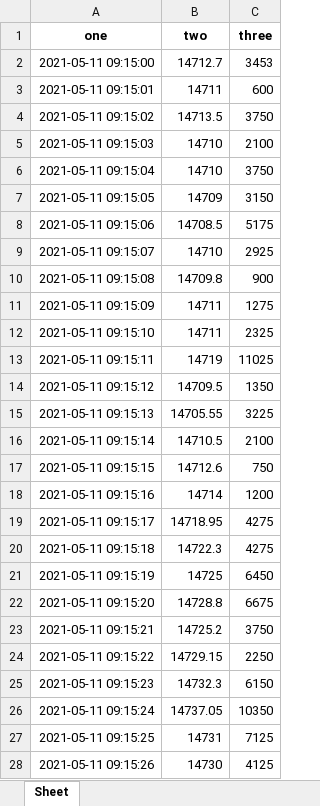
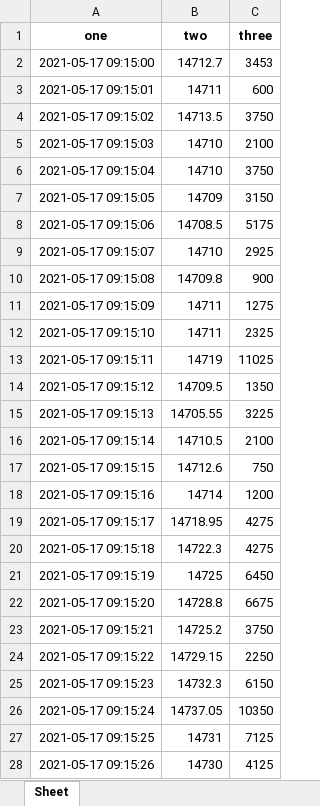
Before and after one commit to areebtanzeem/excel_code, an Excel workbook: files/NAPQ.xlsx, sheet Sheet, drawn as a sheet; only a part is shown; values as stored, in another font and other column widths than the file's, no borders; the diff covers the shown part only; the diff names each change by its address in the sheet, - before the commit and + after, or states it on an @@ line.

```diff
--- a/files/NAPQ.xlsx (sheet Sheet)
+++ b/files/NAPQ.xlsx (sheet Sheet)
-A2 (one): 2021-05-11 09:15:00
+A2 (one): 2021-05-17 09:15:00
-A3 (one): 2021-05-11 09:15:01
+A3 (one): 2021-05-17 09:15:01
-A4 (one): 2021-05-11 09:15:02
+A4 (one): 2021-05-17 09:15:02
-A5 (one): 2021-05-11 09:15:03
+A5 (one): 2021-05-17 09:15:03
-A6 (one): 2021-05-11 09:15:04
+A6 (one): 2021-05-17 09:15:04
-A7 (one): 2021-05-11 09:15:05
+A7 (one): 2021-05-17 09:15:05
-A8 (one): 2021-05-11 09:15:06
+A8 (one): 2021-05-17 09:15:06
-A9 (one): 2021-05-11 09:15:07
+A9 (one): 2021-05-17 09:15:07
-A10 (one): 2021-05-11 09:15:08
+A10 (one): 2021-05-17 09:15:08
-A11 (one): 2021-05-11 09:15:09
+A11 (one): 2021-05-17 09:15:09
-A12 (one): 2021-05-11 09:15:10
+A12 (one): 2021-05-17 09:15:10
-A13 (one): 2021-05-11 09:15:11
+A13 (one): 2021-05-17 09:15:11
-A14 (one): 2021-05-11 09:15:12
+A14 (one): 2021-05-17 09:15:12
-A15 (one): 2021-05-11 09:15:13
+A15 (one): 2021-05-17 09:15:13
-A16 (one): 2021-05-11 09:15:14
+A16 (one): 2021-05-17 09:15:14
-A17 (one): 2021-05-11 09:15:15
+A17 (one): 2021-05-17 09:15:15
-A18 (one): 2021-05-11 09:15:16
+A18 (one): 2021-05-17 09:15:16
-A19 (one): 2021-05-11 09:15:17
+A19 (one): 2021-05-17 09:15:17
-A20 (one): 2021-05-11 09:15:18
+A20 (one): 2021-05-17 09:15:18
-A21 (one): 2021-05-11 09:15:19
+A21 (one): 2021-05-17 09:15:19
-A22 (one): 2021-05-11 09:15:20
+A22 (one): 2021-05-17 09:15:20
-A23 (one): 2021-05-11 09:15:21
+A23 (one): 2021-05-17 09:15:21
-A24 (one): 2021-05-11 09:15:22
+A24 (one): 2021-05-17 09:15:22
-A25 (one): 2021-05-11 09:15:23
+A25 (one): 2021-05-17 09:15:23
-A26 (one): 2021-05-11 09:15:24
+A26 (one): 2021-05-17 09:15:24
-A27 (one): 2021-05-11 09:15:25
+A27 (one): 2021-05-17 09:15:25
-A28 (one): 2021-05-11 09:15:26
+A28 (one): 2021-05-17 09:15:26
```
Also changed, not shown: 745 edited cells elsewhere in this sheet, files/main.xlsx, final_files/Final File.xlsx, 2 other files.
